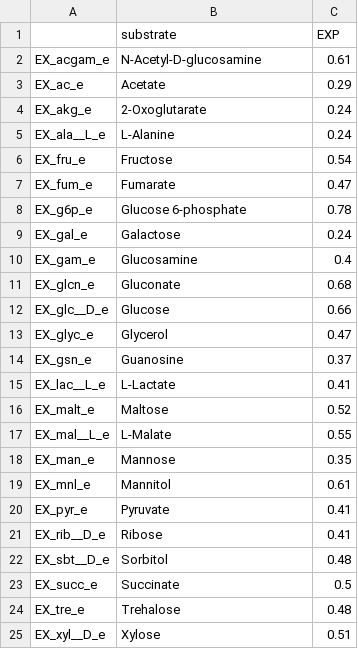
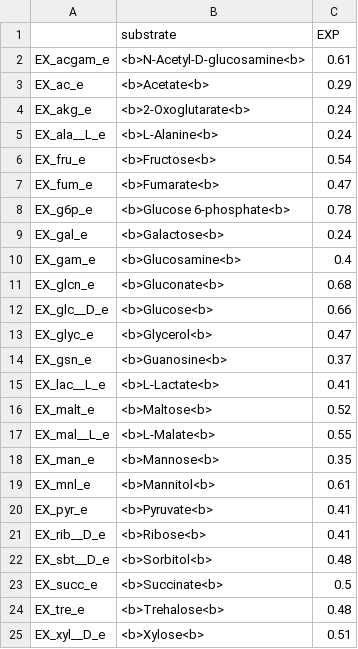
Before and after one commit to tibbdc/ECMpy, a CSV file: data/growth_exp.csv, drawn as a sheet.

```diff
--- a/data/growth_exp.csv
+++ b/data/growth_exp.csv
@@ -1,25 +1,25 @@
 ,substrate,EXP
-EX_acgam_e,N-Acetyl-D-glucosamine,0.61
-EX_ac_e,Acetate,0.29
-EX_akg_e,2-Oxoglutarate,0.24
-EX_ala__L_e,L-Alanine,0.24
-EX_fru_e,Fructose,0.54
-EX_fum_e,Fumarate,0.47
-EX_g6p_e,Glucose 6-phosphate,0.78
-EX_gal_e,Galactose,0.24
-EX_gam_e,Glucosamine,0.4
-EX_glcn_e,Gluconate,0.68
-EX_glc__D_e,Glucose,0.66
-EX_glyc_e,Glycerol,0.47
-EX_gsn_e,Guanosine,0.37
-EX_lac__L_e,L-Lactate,0.41
-EX_malt_e,Maltose,0.52
-EX_mal__L_e,L-Malate,0.55
-EX_man_e,Mannose,0.35
-EX_mnl_e,Mannitol,0.61
-EX_pyr_e,Pyruvate,0.41
-EX_rib__D_e,Ribose,0.41
-EX_sbt__D_e,Sorbitol,0.48
-EX_succ_e,Succinate,0.5
-EX_tre_e,Trehalose,0.48
-EX_xyl__D_e,Xylose,0.51
+EX_acgam_e,<b>N-Acetyl-D-glucosamine<b>,0.61
+EX_ac_e,<b>Acetate<b>,0.29
+EX_akg_e,<b>2-Oxoglutarate<b>,0.24
+EX_ala__L_e,<b>L-Alanine<b>,0.24
+EX_fru_e,<b>Fructose<b>,0.54
+EX_fum_e,<b>Fumarate<b>,0.47
+EX_g6p_e,<b>Glucose 6-phosphate<b>,0.78
+EX_gal_e,<b>Galactose<b>,0.24
+EX_gam_e,<b>Glucosamine<b>,0.4
+EX_glcn_e,<b>Gluconate<b>,0.68
+EX_glc__D_e,<b>Glucose<b>,0.66
+EX_glyc_e,<b>Glycerol<b>,0.47
+EX_gsn_e,<b>Guanosine<b>,0.37
+EX_lac__L_e,<b>L-Lactate<b>,0.41
+EX_malt_e,<b>Maltose<b>,0.52
+EX_mal__L_e,<b>L-Malate<b>,0.55
+EX_man_e,<b>Mannose<b>,0.35
+EX_mnl_e,<b>Mannitol<b>,0.61
+EX_pyr_e,<b>Pyruvate<b>,0.41
+EX_rib__D_e,<b>Ribose<b>,0.41
+EX_sbt__D_e,<b>Sorbitol<b>,0.48
+EX_succ_e,<b>Succinate<b>,0.5
+EX_tre_e,<b>Trehalose<b>,0.48
+EX_xyl__D_e,<b>Xylose<b>,0.51
```
Also changed, not shown: analysis/enz_model_growth_pfba.csv, 9 other files.
